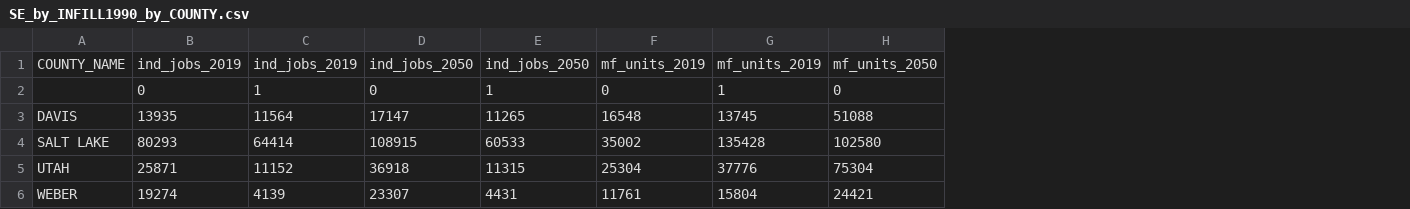
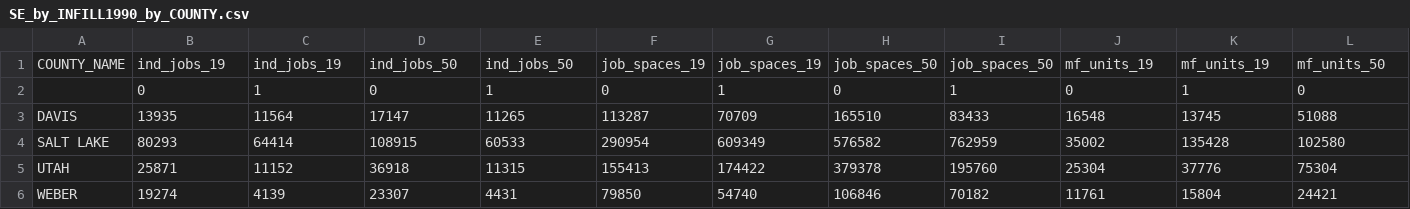
Before and after one commit to WFRCAnalytics/REMM-Analysis-Tools, a CSV file: Growth/Outputs/SE_by_INFILL1990_by_COUNTY.csv, drawn as a sheet; only a part is shown; addresses are those after the commit; the diff covers the shown part only; the diff names each change by its address in the sheet, - before the commit and + after, or states it on an @@ line.

```diff
--- a/Growth/Outputs/SE_by_INFILL1990_by_COUNTY.csv
+++ b/Growth/Outputs/SE_by_INFILL1990_by_COUNTY.csv
+column F, rows 1-6: job_spaces_19 | 0 | 113287 | 290954 | 155413 | 79850
+column G, rows 1-6: job_spaces_19 | 1 | 70709 | 609349 | 174422 | 54740
+column H, rows 1-6: job_spaces_50 | 0 | 165510 | 576582 | 379378 | 106846
+column I, rows 1-6: job_spaces_50 | 1 | 83433 | 762959 | 195760 | 70182
-B1: ind_jobs_2019
+B1: ind_jobs_19
-C1: ind_jobs_2019
+C1: ind_jobs_19
-D1: ind_jobs_2050
+D1: ind_jobs_50
-E1: ind_jobs_2050
+E1: ind_jobs_50
-J1: mf_units_2019
+J1: mf_units_19
-K1: mf_units_2019
+K1: mf_units_19
-L1: mf_units_2050
+L1: mf_units_50
```
Also changed, not shown: 21 edited cells elsewhere in this file, Growth/Outputs/SE_by_CENTER_NAME.csv, Growth/Outputs/SE_by_CENTER_TYPE.csv, 11 other files.
